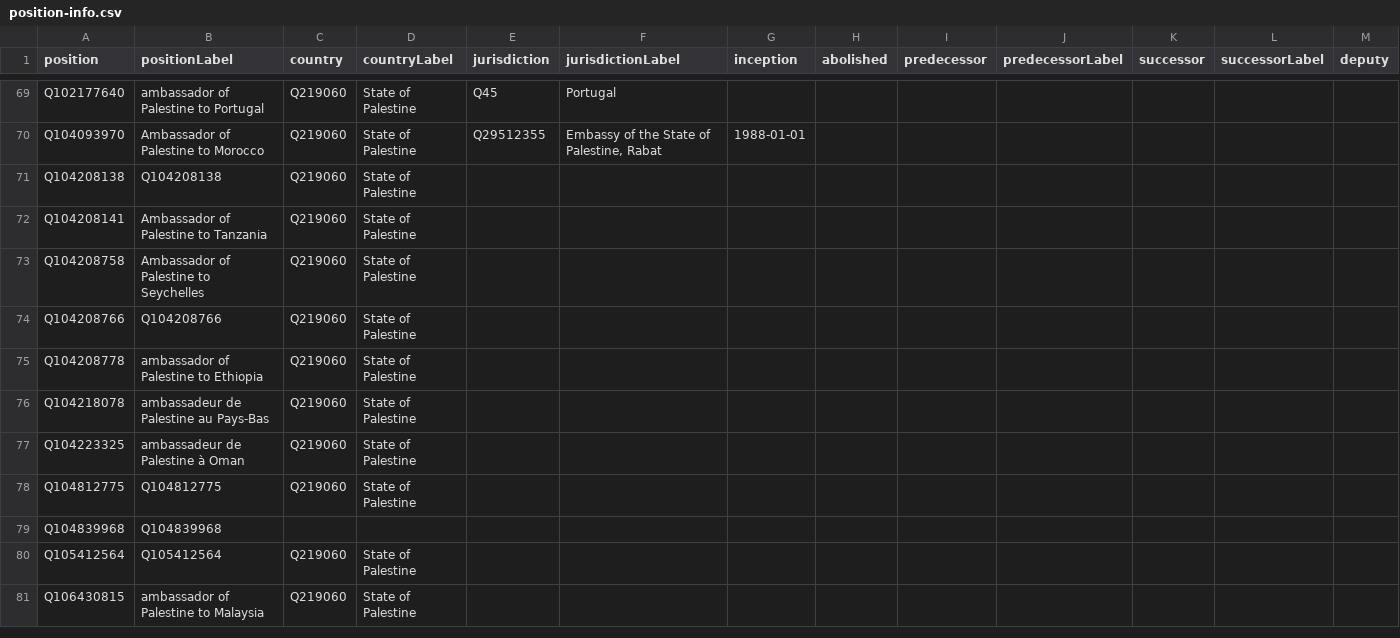
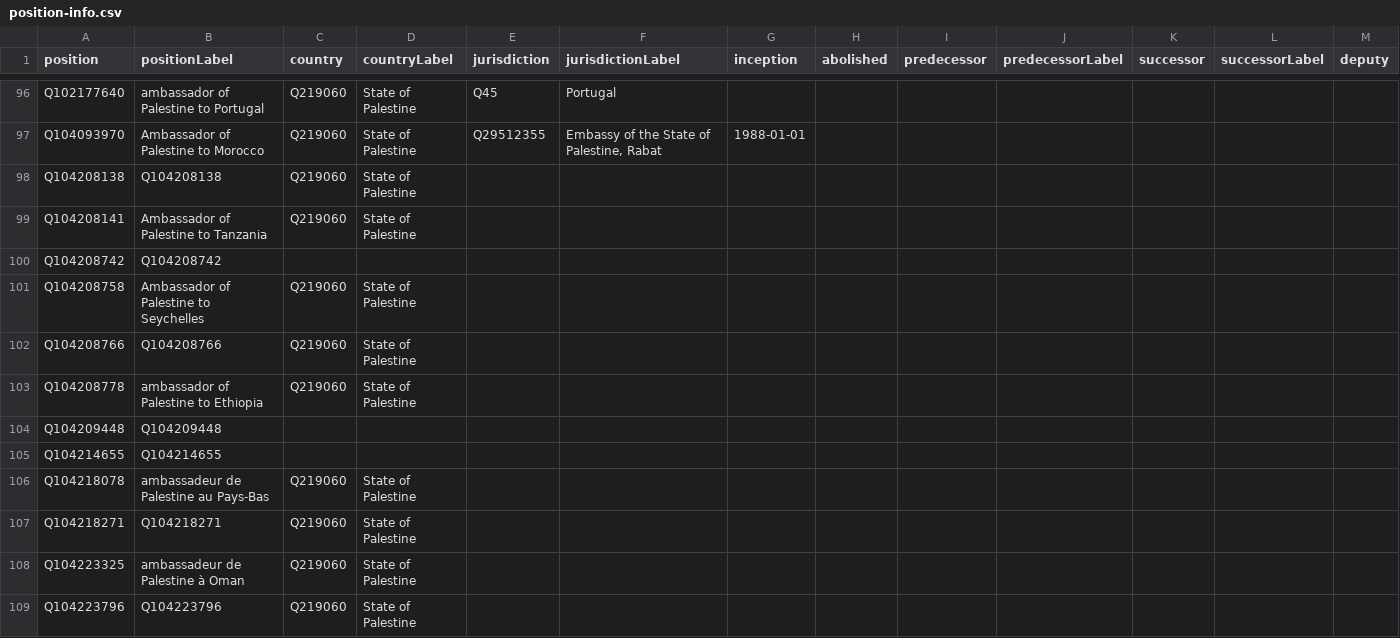
Before and after one commit to every-politician-scrapers/palestine, a CSV file: wikidata/results/position-info.csv, drawn as a sheet; only a part is shown, gaps mark what is left out; the shorter side is filled out with more unchanged rows; rows hold the shown columns only; the diff covers the shown part only; the diff names each change by its address in the sheet, - before the commit and + after, or states it on an @@ line.

```diff
--- a/wikidata/results/position-info.csv
+++ b/wikidata/results/position-info.csv
+row 100: Q104208742 | Q104208742
+row 104: Q104209448 | Q104209448
+row 105: Q104214655 | Q104214655
+row 107: Q104218271 | Q104218271 | Q219060 | State of Palestine
+row 109: Q104223796 | Q104223796 | Q219060 | State of Palestine
```
Also changed, not shown: 33 added rows elsewhere in this file, wikidata/results/other-positions.csv.
